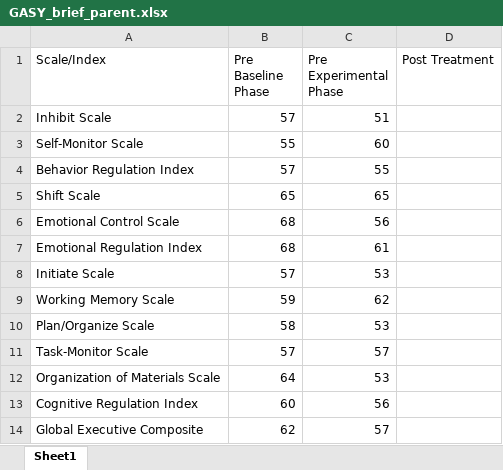
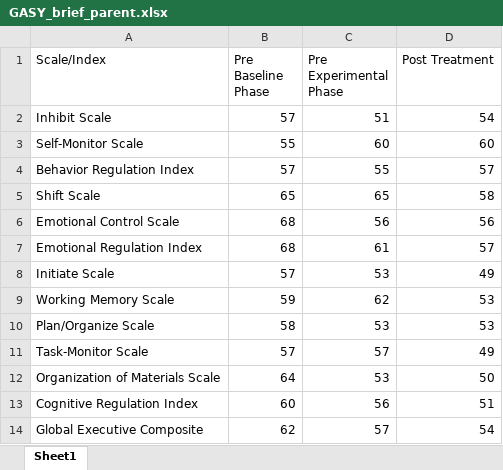
Before and after one commit to Jim-Wright90/participant_2_data, an Excel workbook: data/GASY_brief_parent.xlsx, sheet Sheet1, drawn as a sheet; values as stored, in another font and other column widths than the file's, no borders; the diff names each change by its address in the sheet, - before the commit and + after, or states it on an @@ line.

Commit message:
Final parent outcome measurements added

```diff
--- a/data/GASY_brief_parent.xlsx (sheet Sheet1)
+++ b/data/GASY_brief_parent.xlsx (sheet Sheet1)
-D2 (Post Treatment): (empty)
+D2 (Post Treatment): 54
-D3 (Post Treatment): (empty)
+D3 (Post Treatment): 60
-D4 (Post Treatment): (empty)
+D4 (Post Treatment): 57
-D5 (Post Treatment): (empty)
+D5 (Post Treatment): 58
-D6 (Post Treatment): (empty)
+D6 (Post Treatment): 56
-D7 (Post Treatment): (empty)
+D7 (Post Treatment): 57
-D8 (Post Treatment): (empty)
+D8 (Post Treatment): 49
-D9:D10 (Post Treatment): (empty)
+D9:D10 (Post Treatment): 53
-D11 (Post Treatment): (empty)
+D11 (Post Treatment): 49
-D12 (Post Treatment): (empty)
+D12 (Post Treatment): 50
-D13 (Post Treatment): (empty)
+D13 (Post Treatment): 51
-D14 (Post Treatment): (empty)
+D14 (Post Treatment): 54
```
Also changed, not shown: data/GASY_class_parent_1.xlsx, data/GASY_class_parent_2.xlsx, 2 other files.
